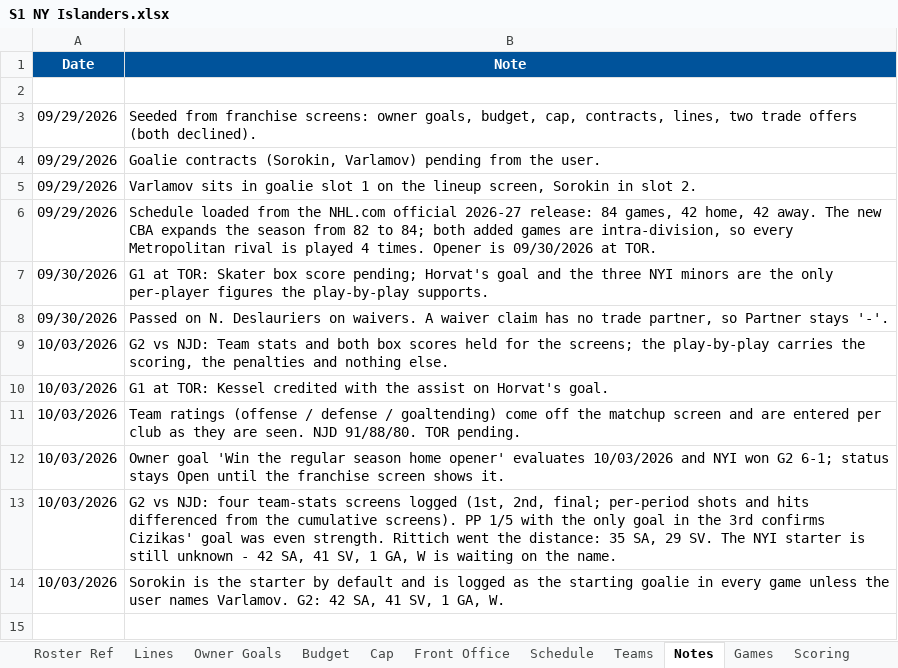
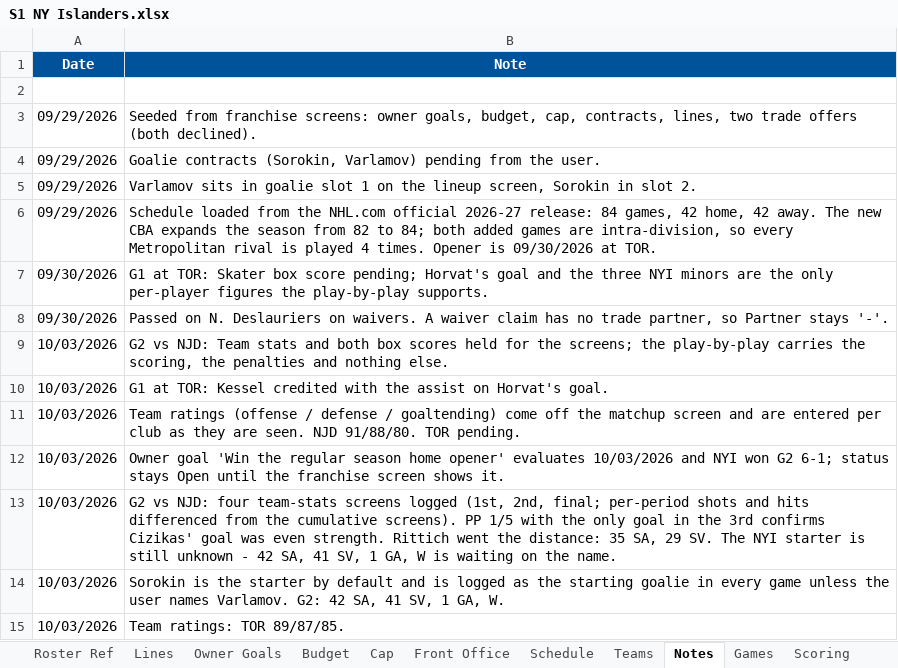
Before and after one commit to SkipRoads01/islanders-s1-tracker, an Excel workbook: S1 NY Islanders.xlsx, sheet Notes, drawn as a sheet; values as stored, in another font and other column widths than the file's, no borders; the diff names each change by its address in the sheet, - before the commit and + after, or states it on an @@ line.

```diff
--- a/S1 NY Islanders.xlsx (sheet Notes)
+++ b/S1 NY Islanders.xlsx (sheet Notes)
+row 15: 10/03/2026 | Team ratings: TOR 89/87/85.
```
Also changed, not shown: sheet Teams, 2 other files.
